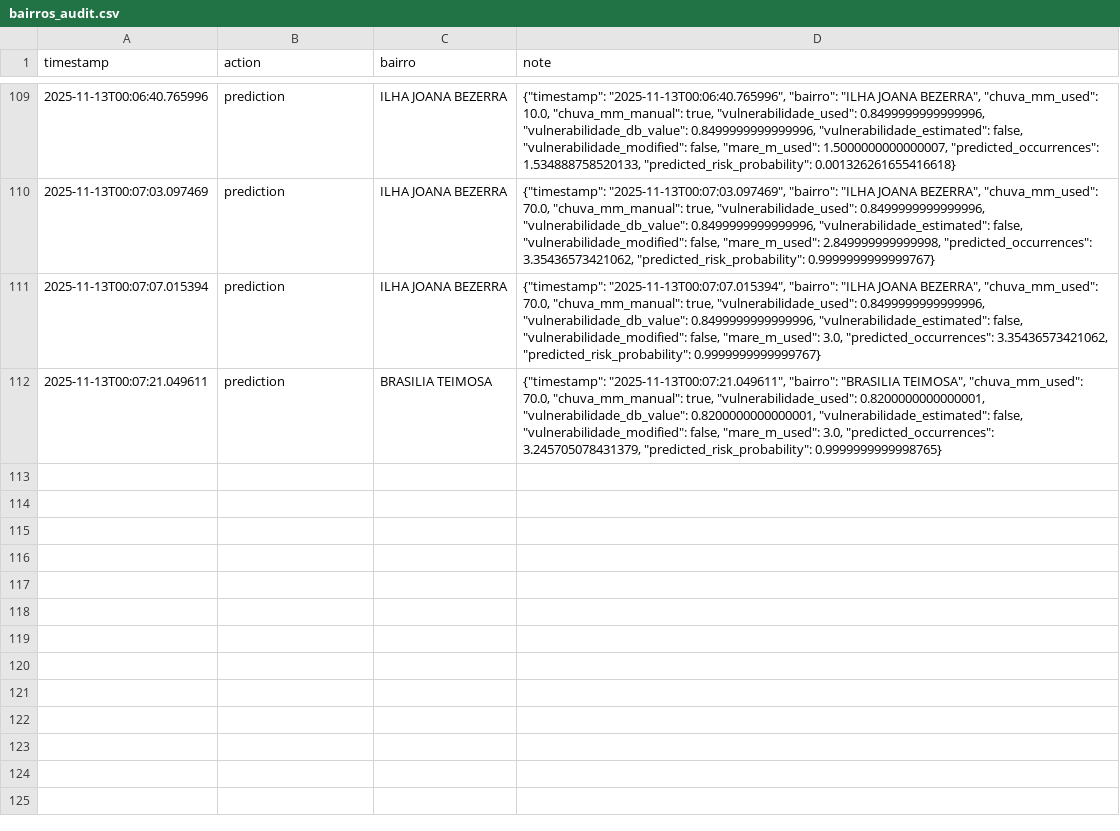
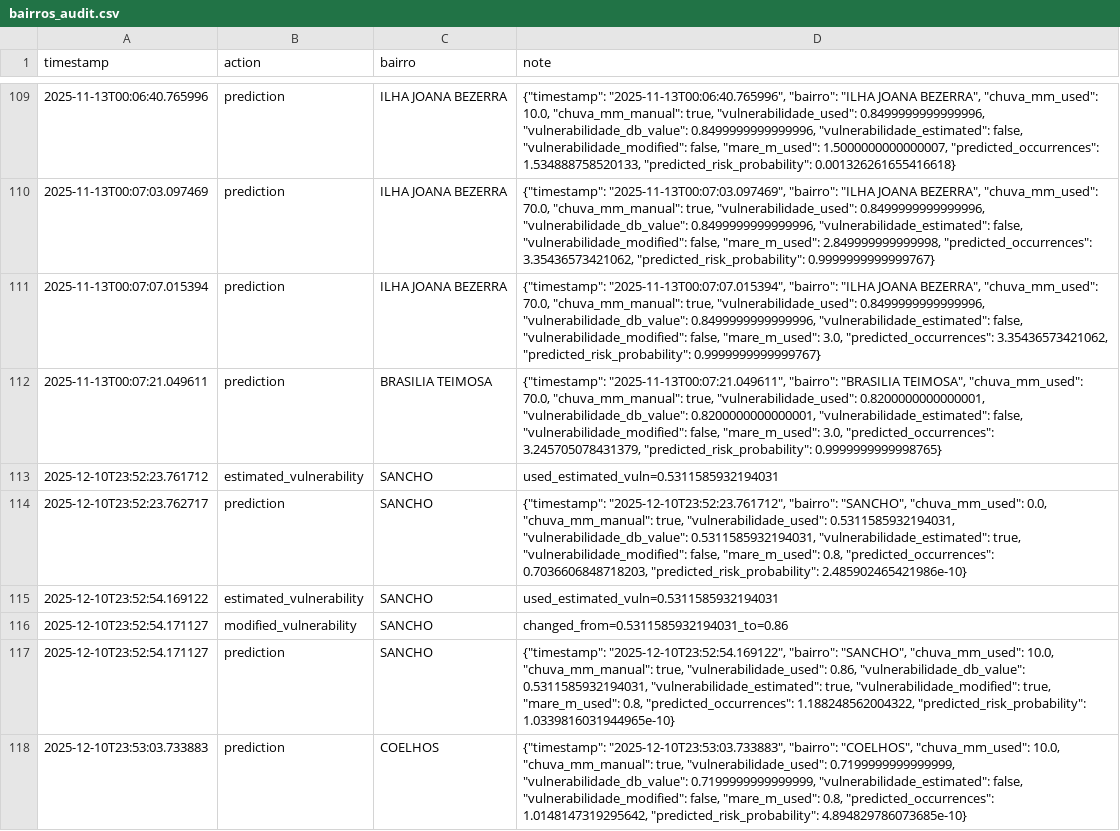
Before and after one commit to Thomazrlima/RecifeSafe, a CSV file: data/bairros/bairros_audit.csv, drawn as a sheet; only a part is shown, gaps mark what is left out; the diff names each change by its address in the sheet, - before the commit and + after, or states it on an @@ line.

```diff
--- a/data/bairros/bairros_audit.csv
+++ b/data/bairros/bairros_audit.csv
+row 113: 2025-12-10T23:52:23.761712 | estimated_vulnerability | SANCHO | used_estimated_vuln=0.5311585932194031
+row 114: 2025-12-10T23:52:23.762717 | prediction | SANCHO | {"timestamp": "2025-12-10T23:52:23.761712", "bairro": "SANCHO", "chuva_mm_used": 0.0, "chuva_mm_manual": true, "vulnerabilidade_used": 0.5311585932194031, "vulnerabilidade_db_value": 0.5311585932194031, "vulnerabilidade_estimated": true, "vulnerabilidade_modified": false, "mare_m_used": 0.8, "predicted_occurrences": 0.7036606848718203, "predicted_risk_probability": 2.485902465421986e-10}
+row 115: 2025-12-10T23:52:54.169122 | estimated_vulnerability | SANCHO | used_estimated_vuln=0.5311585932194031
+row 116: 2025-12-10T23:52:54.171127 | modified_vulnerability | SANCHO | changed_from=0.5311585932194031_to=0.86
+row 117: 2025-12-10T23:52:54.171127 | prediction | SANCHO | {"timestamp": "2025-12-10T23:52:54.169122", "bairro": "SANCHO", "chuva_mm_used": 10.0, "chuva_mm_manual": true, "vulnerabilidade_used": 0.86, "vulnerabilidade_db_value": 0.5311585932194031, "vulnerabilidade_estimated": true, "vulnerabilidade_modified": true, "mare_m_used": 0.8, "predicted_occurrences": 1.188248562004322, "predicted_risk_probability": 1.0339816031944965e-10}
+row 118: 2025-12-10T23:53:03.733883 | prediction | COELHOS | {"timestamp": "2025-12-10T23:53:03.733883", "bairro": "COELHOS", "chuva_mm_used": 10.0, "chuva_mm_manual": true, "vulnerabilidade_used": 0.7199999999999999, "vulnerabilidade_db_value": 0.7199999999999999, "vulnerabilidade_estimated": false, "vulnerabilidade_modified": false, "mare_m_used": 0.8, "predicted_occurrences": 1.0148147319295642, "predicted_risk_probability": 4.894829786073685e-10}
```
Also changed, not shown: 2 other files.
